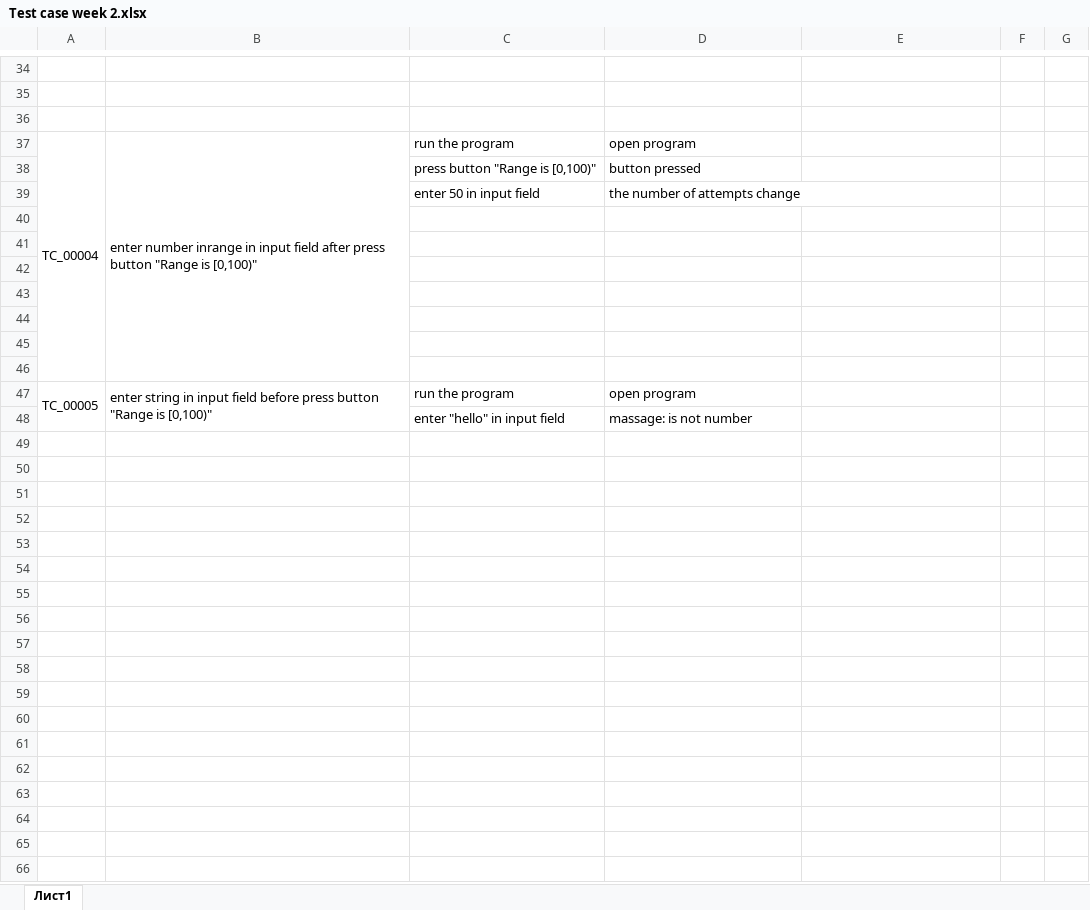
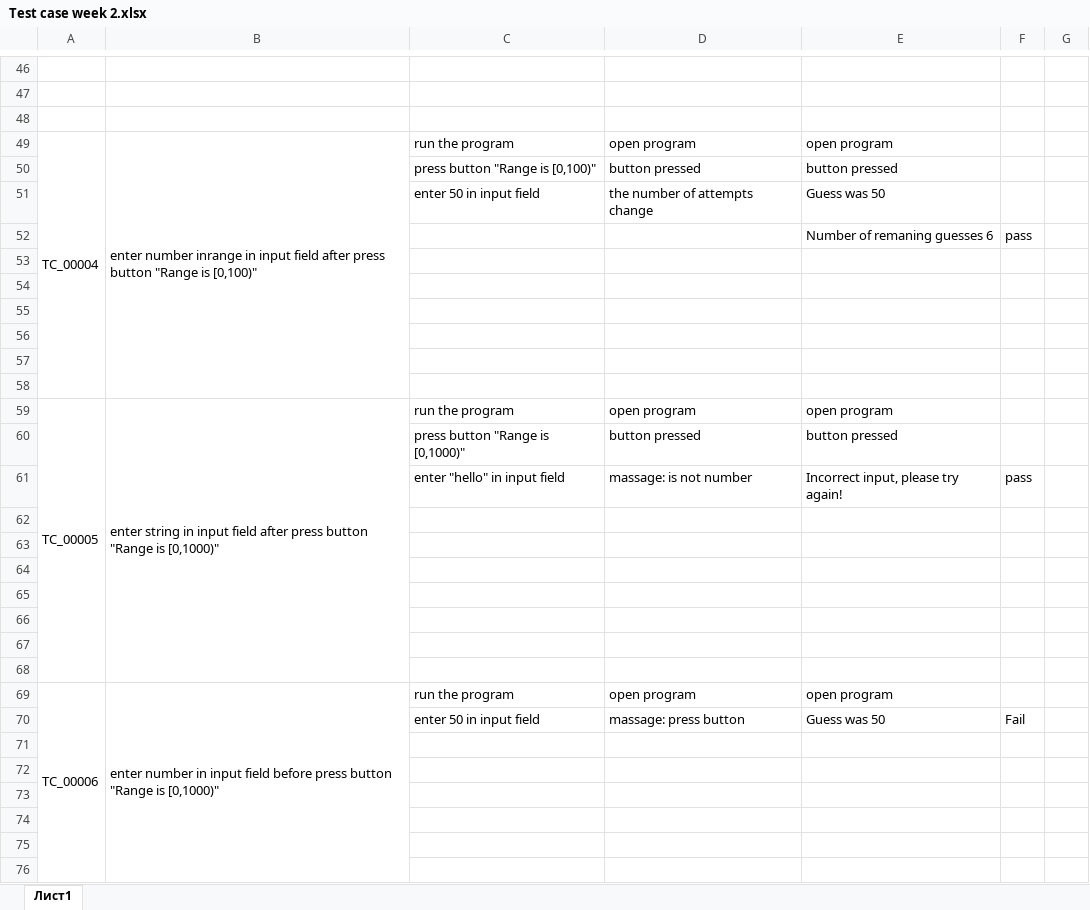
Before and after one commit to ali-bil/Introduction-to-Python, an Excel workbook: 2c/Test case week 2.xlsx, sheet Лист1, drawn as a sheet; only a part is shown, gaps mark what is left out; values as stored, in another font and other column widths than the file's, no borders; removed rows and columns are numbered as before the commit, all else as after; the diff covers the shown part only; the diff names each change by its address in the sheet, - before the commit and + after, or states it on an @@ line.

Commit message:
7-8 week

```diff
--- a/2c/Test case week 2.xlsx (sheet Лист1)
+++ b/2c/Test case week 2.xlsx (sheet Лист1)
-A37:A46 merged
+A49:A58 merged
-B37:B46 merged
+B49:B58 merged
-E49: (empty)
+E49: open program
-E50: (empty)
+E50: button pressed
-E51: (empty)
+E51: Guess was 50
+row 52:  |  |  |  | Number of remaning guesses 6 | pass
+row 53: (empty)
+row 54: (empty)
+row 55: (empty)
+row 56: (empty)
+row 57: (empty)
+row 58: (empty)
+row 59: TC_00005 | enter string in input field after press button "Range is [0,1000)" | run the program | open program | open program
+row 60:  |  | press button "Range is [0,1000)" | button pressed | button pressed
+row 61:  |  | enter "hello" in input field | massage: is not number | Incorrect input, please try again! | pass
-A69: TC_00005
+A69: TC_00006
-B69: enter string in input field before press button "Range is [0,100)"
+B69: enter number in input field before press button "Range is [0,1000)"
-E69: (empty)
+E69: open program
+row 70:  |  | enter 50 in input field | massage: press button | Guess was 50 | Fail
-row 71:  |  | enter "hello" in input field | massage: is not number
+row 71: (empty)
+row 72: (empty)
+row 73: (empty)
+row 74: (empty)
+row 75: (empty)
+row 76: (empty)
```
Also changed, not shown: 28 added rows, 11 edited cells and merged cells elsewhere in this sheet, 12 other files.
